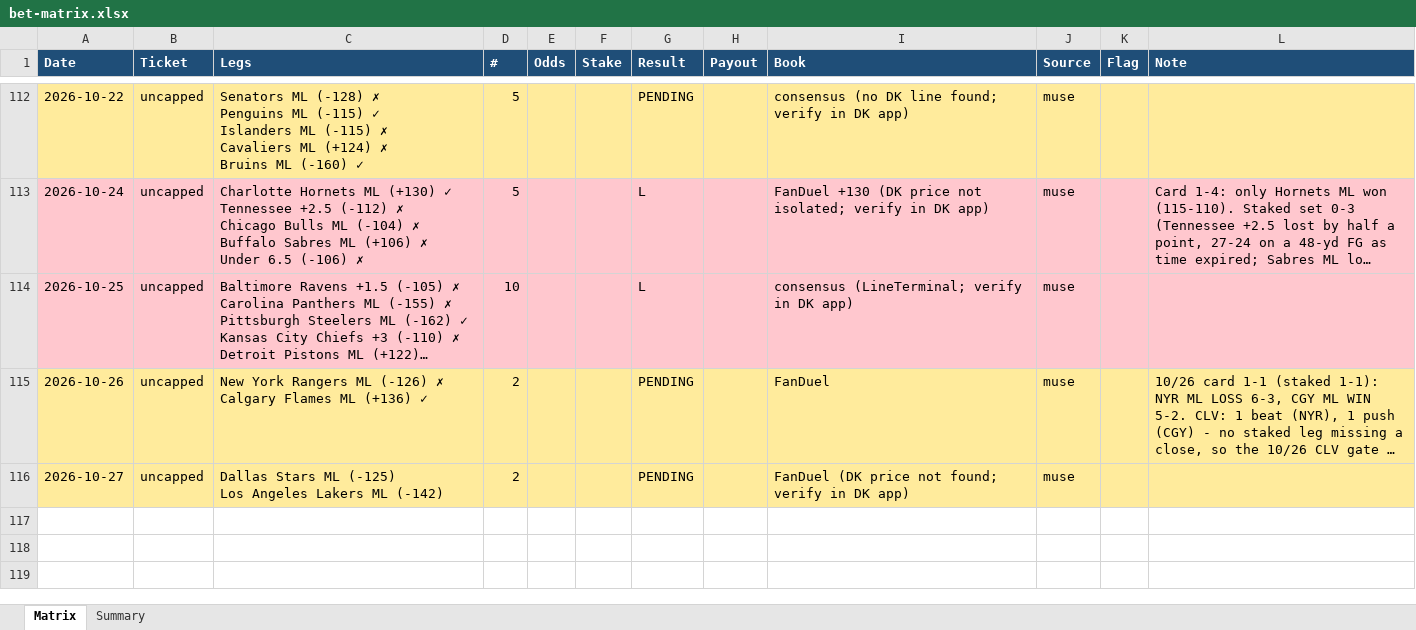
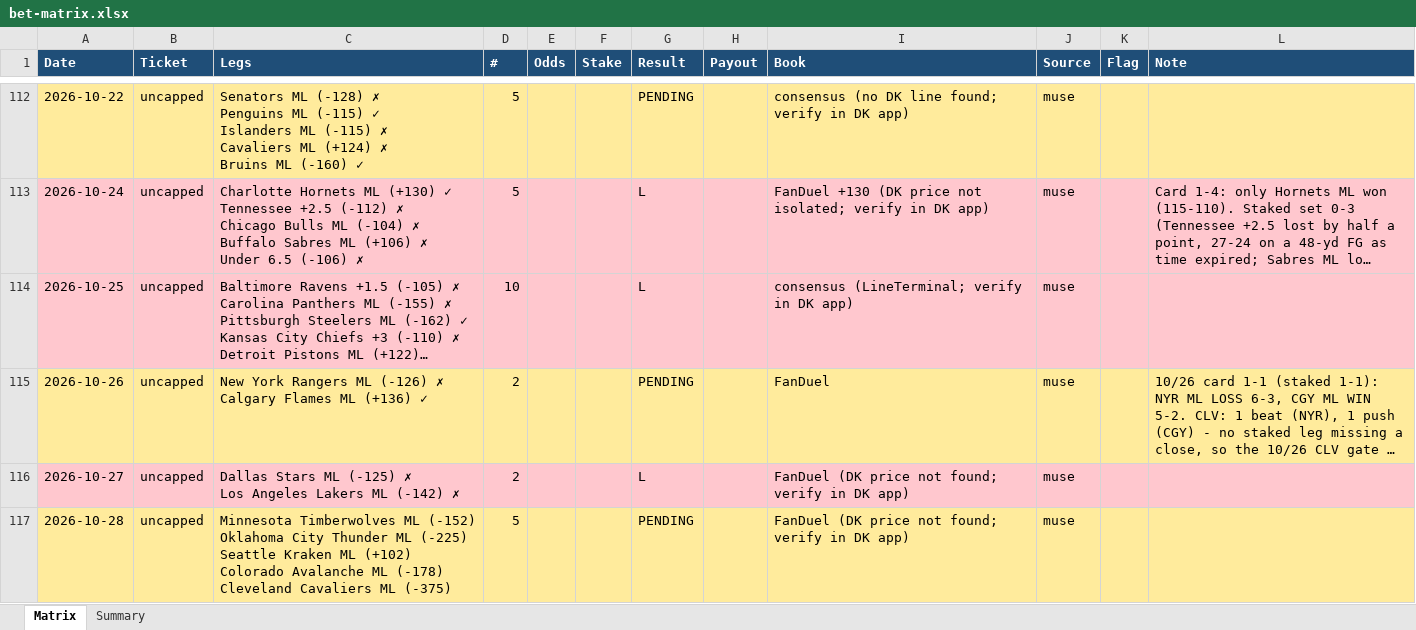
Before and after one commit to Svyable/muse-bets, an Excel workbook: data/bet-matrix.xlsx, sheet Matrix, drawn as a sheet; only a part is shown, gaps mark what is left out; long unchanged cells end in …; values as stored, in another font and other column widths than the file's, no borders; ↵ is a line break in a cell; the diff names each change by its address in the sheet, - before the commit and + after, or states it on an @@ line.

Commit message:
Daily sync: 2026-10-28 (ledgers, dashboard data)

```diff
--- a/data/bet-matrix.xlsx (sheet Matrix)
+++ b/data/bet-matrix.xlsx (sheet Matrix)
-A116:L116 fill: #FFEB9C
+A116:L116 fill: #FFC7CE
-C116 (Legs): …ML (-125) ↵ Los Angeles Lakers ML (-142)
+C116 (Legs): …ML (-125) ✗ ↵ Los Angeles Lakers ML (-142) ✗
-G116 (Result): PENDING
+G116 (Result): L
+row 117: 2026-10-28 | uncapped | Minnesota Timberwolves ML (-152) ↵ Oklahoma City Thunder ML (-225) ↵ Seattle Kraken ML (+102) ↵ Colorado Avalanche ML (-178) ↵ Cleveland Cavaliers ML (-375) | 5 |  |  | PENDING |  | FanDuel (DK price not found; verify in DK app) | muse
```
Also changed, not shown: sheet Summary, 4 other files.
